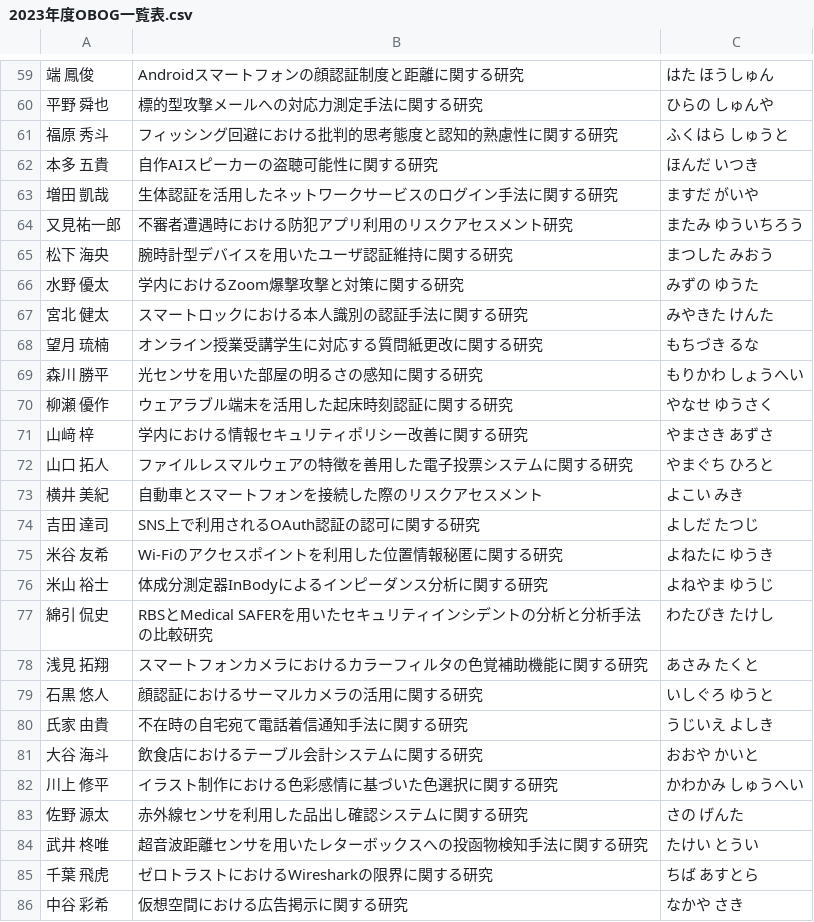
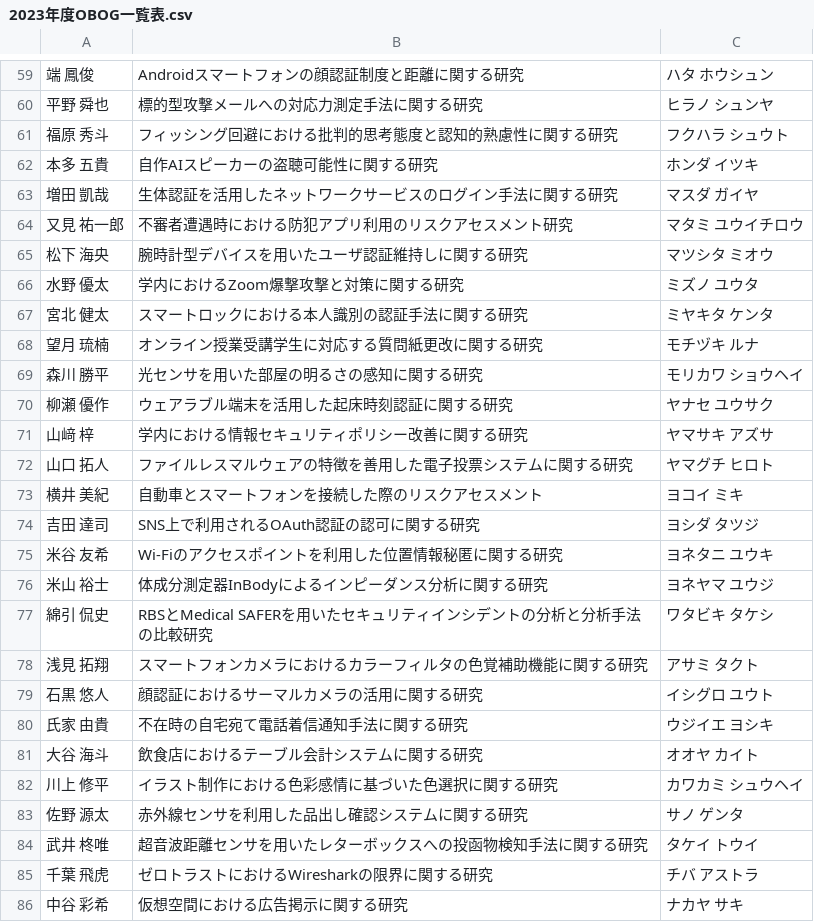
Before and after one commit to g2072018/hp_local_pub, a CSV file: doc/doc_obog/2023年度OBOG一覧表.csv, drawn as a sheet; only a part is shown, gaps mark what is left out; the diff covers the shown part only.

```diff
--- a/doc/doc_obog/2023年度OBOG一覧表.csv
+++ b/doc/doc_obog/2023年度OBOG一覧表.csv
@@ -59,28 +59,28 @@
-端 鳳俊,Androidスマートフォンの顔認証制度と距離に関する研究,はた ほうしゅん
-平野 舜也,標的型攻撃メールへの対応力測定手法に関する研究,ひらの しゅんや
-福原 秀斗,フィッシング回避における批判的思考態度と認知的熟慮性に関する研究,ふくはら しゅうと
-本多 五貴,自作AIスピーカーの盗聴可能性に関する研究,ほんだ いつき
-増田 凱哉,生体認証を活用したネットワークサービスのログイン手法に関する研究,ますだ がいや
-又見祐一郎,不審者遭遇時における防犯アプリ利用のリスクアセスメント研究,またみ ゆういちろう
-松下 海央,腕時計型デバイスを用いたユーザ認証維持に関する研究,まつした みおう
-水野 優太,学内におけるZoom爆撃攻撃と対策に関する研究,みずの ゆうた
-宮北 健太,スマートロックにおける本人識別の認証手法に関する研究,みやきた けんた
-望月 琉楠,オンライン授業受講学生に対応する質問紙更改に関する研究,もちづき るな
-森川 勝平,光センサを用いた部屋の明るさの感知に関する研究,もりかわ しょうへい
-柳瀬 優作,ウェアラブル端末を活用した起床時刻認証に関する研究,やなせ ゆうさく
-山﨑 梓,学内における情報セキュリティポリシー改善に関する研究,やまさき あずさ
-山口 拓人,ファイルレスマルウェアの特徴を善用した電子投票システムに関する研究,やまぐち ひろと
-横井 美紀,自動車とスマートフォンを接続した際のリスクアセスメント,よこい みき
-吉田 達司,SNS上で利用されるOAuth認証の認可に関する研究,よしだ たつじ
-米谷 友希,Wi-Fiのアクセスポイントを利用した位置情報秘匿に関する研究,よねたに ゆうき
-米山 裕士,体成分測定器InBodyによるインピーダンス分析に関する研究,よねやま ゆうじ
-綿引 侃史,RBSとMedical SAFERを用いたセキュリティインシデントの分析と分析手法の比較研究,わたびき たけし
-浅見 拓翔,スマートフォンカメラにおけるカラーフィルタの色覚補助機能に関する研究,あさみ たくと
-石黒 悠人,顔認証におけるサーマルカメラの活用に関する研究,いしぐろ ゆうと
-氏家 由貴,不在時の自宅宛て電話着信通知手法に関する研究,うじいえ よしき
-大谷 海斗,飲食店におけるテーブル会計システムに関する研究,おおや かいと
-川上 修平,イラスト制作における色彩感情に基づいた色選択に関する研究,かわかみ しゅうへい
-佐野 源太,赤外線センサを利用した品出し確認システムに関する研究,さの げんた
-武井 柊唯,超音波距離センサを用いたレターボックスへの投函物検知手法に関する研究,たけい とうい
-千葉 飛虎,ゼロトラストにおけるWiresharkの限界に関する研究,ちば あすとら
-中谷 彩希,仮想空間における広告掲示に関する研究,なかや さき
+端 鳳俊,Androidスマートフォンの顔認証制度と距離に関する研究,ハタ ホウシュン
+平野 舜也,標的型攻撃メールへの対応力測定手法に関する研究,ヒラノ シュンヤ
+福原 秀斗,フィッシング回避における批判的思考態度と認知的熟慮性に関する研究,フクハラ シュウト
+本多 五貴,自作AIスピーカーの盗聴可能性に関する研究,ホンダ イツキ
+増田 凱哉,生体認証を活用したネットワークサービスのログイン手法に関する研究,マスダ ガイヤ
+又見 祐一郎,不審者遭遇時における防犯アプリ利用のリスクアセスメント研究,マタミ ユウイチロウ
+松下 海央,腕時計型デバイスを用いたユーザ認証維持しに関する研究,マツシタ ミオウ
+水野 優太,学内におけるZoom爆撃攻撃と対策に関する研究,ミズノ ユウタ
+宮北 健太,スマートロックにおける本人識別の認証手法に関する研究,ミヤキタ ケンタ
+望月 琉楠,オンライン授業受講学生に対応する質問紙更改に関する研究,モチヅキ ルナ
+森川 勝平,光センサを用いた部屋の明るさの感知に関する研究,モリカワ ショウヘイ
+柳瀬 優作,ウェアラブル端末を活用した起床時刻認証に関する研究,ヤナセ ユウサク
+山﨑 梓,学内における情報セキュリティポリシー改善に関する研究,ヤマサキ アズサ
+山口 拓人,ファイルレスマルウェアの特徴を善用した電子投票システムに関する研究,ヤマグチ ヒロト
+横井 美紀,自動車とスマートフォンを接続した際のリスクアセスメント,ヨコイ ミキ
+吉田 達司,SNS上で利用されるOAuth認証の認可に関する研究,ヨシダ タツジ
+米谷 友希,Wi-Fiのアクセスポイントを利用した位置情報秘匿に関する研究,ヨネタニ ユウキ
+米山 裕士,体成分測定器InBodyによるインピーダンス分析に関する研究,ヨネヤマ ユウジ
+綿引 侃史,RBSとMedical SAFERを用いたセキュリティインシデントの分析と分析手法の比較研究,ワタビキ タケシ
+浅見 拓翔,スマートフォンカメラにおけるカラーフィルタの色覚補助機能に関する研究,アサミ タクト
+石黒 悠人,顔認証におけるサーマルカメラの活用に関する研究,イシグロ ユウト
+氏家 由貴,不在時の自宅宛て電話着信通知手法に関する研究,ウジイエ ヨシキ
+大谷 海斗,飲食店におけるテーブル会計システムに関する研究,オオヤ カイト
+川上 修平,イラスト制作における色彩感情に基づいた色選択に関する研究,カワカミ シュウヘイ
+佐野 源太,赤外線センサを利用した品出し確認システムに関する研究,サノ ゲンタ
+武井 柊唯,超音波距離センサを用いたレターボックスへの投函物検知手法に関する研究,タケイ トウイ
+千葉 飛虎,ゼロトラストにおけるWiresharkの限界に関する研究,チバ アストラ
+中谷 彩希,仮想空間における広告掲示に関する研究,ナカヤ サキ
```
Also changed, not shown: 60 edited cells elsewhere in this file.
